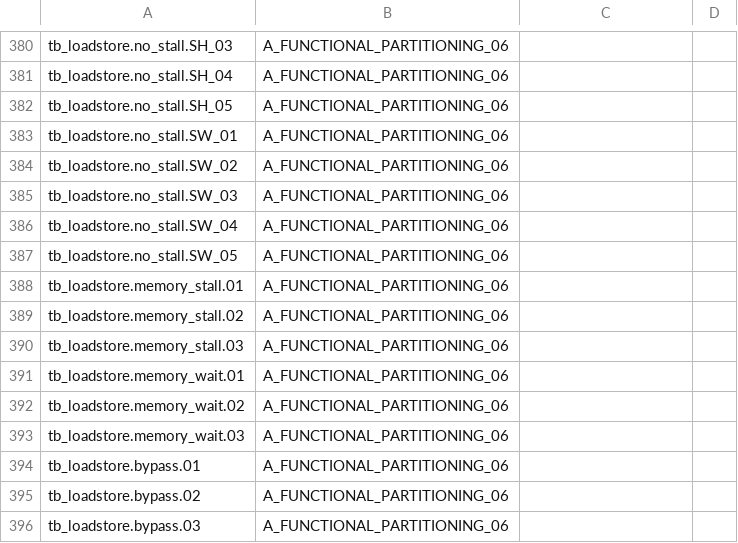
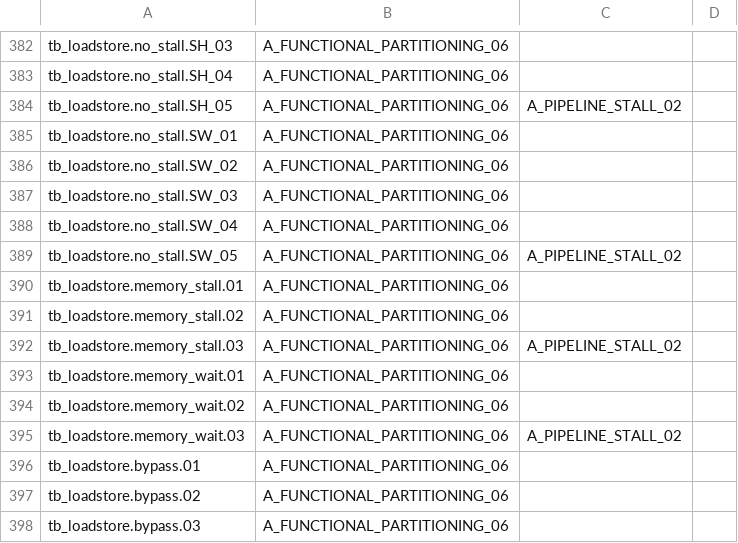
Before and after one commit to cchaine/ECAP5-DPROC, a CSV file: config/traceability-matrix.csv, drawn as a sheet; only a part is shown, gaps mark what is left out; the diff covers the shown part only.

```diff
--- a/config/traceability-matrix.csv
+++ b/config/traceability-matrix.csv
@@ -381,3 +383,3 @@ tb_loadstore.no_stall.SH_03;A_FUNCTIONAL_PARTITIONING_06
 tb_loadstore.no_stall.SH_04;A_FUNCTIONAL_PARTITIONING_06
-tb_loadstore.no_stall.SH_05;A_FUNCTIONAL_PARTITIONING_06
+tb_loadstore.no_stall.SH_05;A_FUNCTIONAL_PARTITIONING_06;A_PIPELINE_STALL_02
 tb_loadstore.no_stall.SW_01;A_FUNCTIONAL_PARTITIONING_06
@@ -386,9 +388,9 @@ tb_loadstore.no_stall.SW_03;A_FUNCTIONAL_PARTITIONING_06
 tb_loadstore.no_stall.SW_04;A_FUNCTIONAL_PARTITIONING_06
-tb_loadstore.no_stall.SW_05;A_FUNCTIONAL_PARTITIONING_06
+tb_loadstore.no_stall.SW_05;A_FUNCTIONAL_PARTITIONING_06;A_PIPELINE_STALL_02
 tb_loadstore.memory_stall.01;A_FUNCTIONAL_PARTITIONING_06
 tb_loadstore.memory_stall.02;A_FUNCTIONAL_PARTITIONING_06
-tb_loadstore.memory_stall.03;A_FUNCTIONAL_PARTITIONING_06
+tb_loadstore.memory_stall.03;A_FUNCTIONAL_PARTITIONING_06;A_PIPELINE_STALL_02
 tb_loadstore.memory_wait.01;A_FUNCTIONAL_PARTITIONING_06
 tb_loadstore.memory_wait.02;A_FUNCTIONAL_PARTITIONING_06
-tb_loadstore.memory_wait.03;A_FUNCTIONAL_PARTITIONING_06
+tb_loadstore.memory_wait.03;A_FUNCTIONAL_PARTITIONING_06;A_PIPELINE_STALL_02
 tb_loadstore.bypass.01;A_FUNCTIONAL_PARTITIONING_06
```
Also changed, not shown: 3 added rows and 11 edited cells elsewhere in this file, 3 other files.
